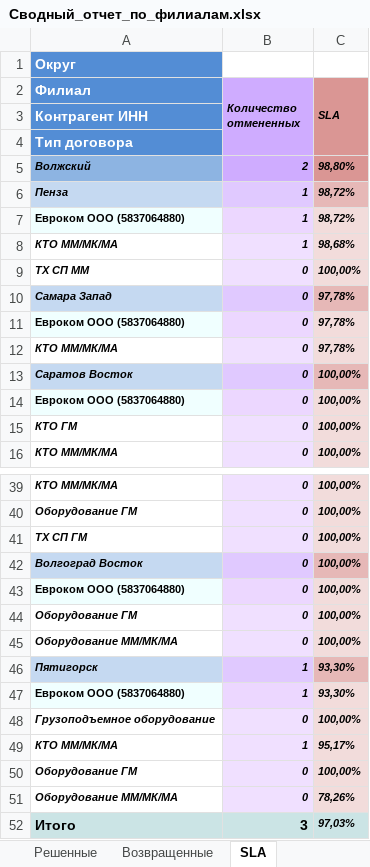
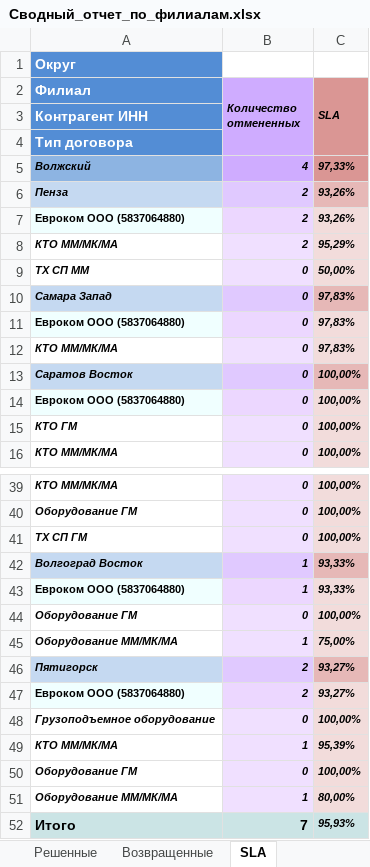
Before and after one commit to ssaa58/Maps, an Excel workbook: Сводный_отчет_по_филиалам.xlsx, sheet SLA, drawn as a sheet; only a part is shown, gaps mark what is left out; values as stored, in another font and other column widths than the file's, no borders; the diff covers the shown part only; the diff names each change by its address in the sheet, - before the commit and + after, or states it on an @@ line.

```diff
--- a/Сводный_отчет_по_филиалам.xlsx (sheet SLA)
+++ b/Сводный_отчет_по_филиалам.xlsx (sheet SLA)
-B5 (Количество отмененных): 2
+B5 (Количество отмененных): 4
-C5 (SLA): 98,80%
+C5 (SLA): 97,33%
-B6:B8 (Количество отмененных): 1
+B6:B8 (Количество отмененных): 2
-C6:C7 (SLA): 98,72%
+C6:C7 (SLA): 93,26%
-C8 (SLA): 98,68%
+C8 (SLA): 95,29%
-C9 (SLA): 100,00%
+C9 (SLA): 50,00%
-C10:C12 (SLA): 97,78%
+C10:C12 (SLA): 97,83%
-B42:B43 (Количество отмененных): 0
+B42:B43 (Количество отмененных): 1
-C42:C43 (SLA): 100,00%
+C42:C43 (SLA): 93,33%
-B45 (Количество отмененных): 0
+B45 (Количество отмененных): 1
-C45 (SLA): 100,00%
+C45 (SLA): 75,00%
-B46:B47 (Количество отмененных): 1
+B46:B47 (Количество отмененных): 2
-C46:C47 (SLA): 93,30%
+C46:C47 (SLA): 93,27%
-C49 (SLA): 95,17%
+C49 (SLA): 95,39%
-B51 (Количество отмененных): 0
+B51 (Количество отмененных): 1
-C51 (SLA): 78,26%
+C51 (SLA): 80,00%
-B52 (Количество отмененных): 3
+B52 (Количество отмененных): 7
-C52 (SLA): 97,03%
+C52 (SLA): 95,93%
```
Also changed, not shown: 11 edited cells elsewhere in this sheet, sheet Решенные, sheet Список, sheet Отмененные, sheet Свод, sheet Возвращенные.
